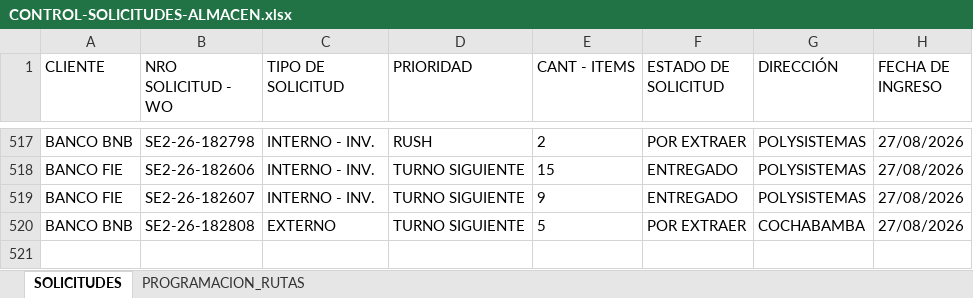
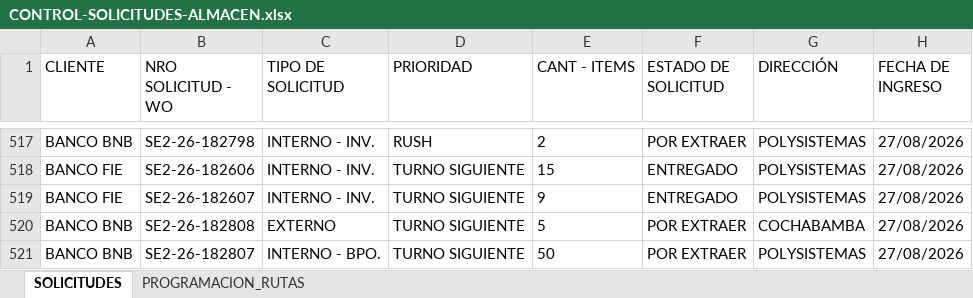
Before and after one commit to Dev-FilesJC/PROJECT_DESPACHO_JC, an Excel workbook: CONTROL-SOLICITUDES-ALMACEN.xlsx, sheet SOLICITUDES, drawn as a sheet; only a part is shown, gaps mark what is left out; values as stored, in another font and other column widths than the file's, no borders; the diff names each change by its address in the sheet, - before the commit and + after, or states it on an @@ line.

Commit message:
Guardar solicitud SE2-26-182807 desde Streamlit

```diff
--- a/CONTROL-SOLICITUDES-ALMACEN.xlsx (sheet SOLICITUDES)
+++ b/CONTROL-SOLICITUDES-ALMACEN.xlsx (sheet SOLICITUDES)
+row 521: BANCO BNB | SE2-26-182807 | INTERNO - BPO. | TURNO SIGUIENTE | 50 | POR EXTRAER | POLYSISTEMAS | 27/08/2026
```
